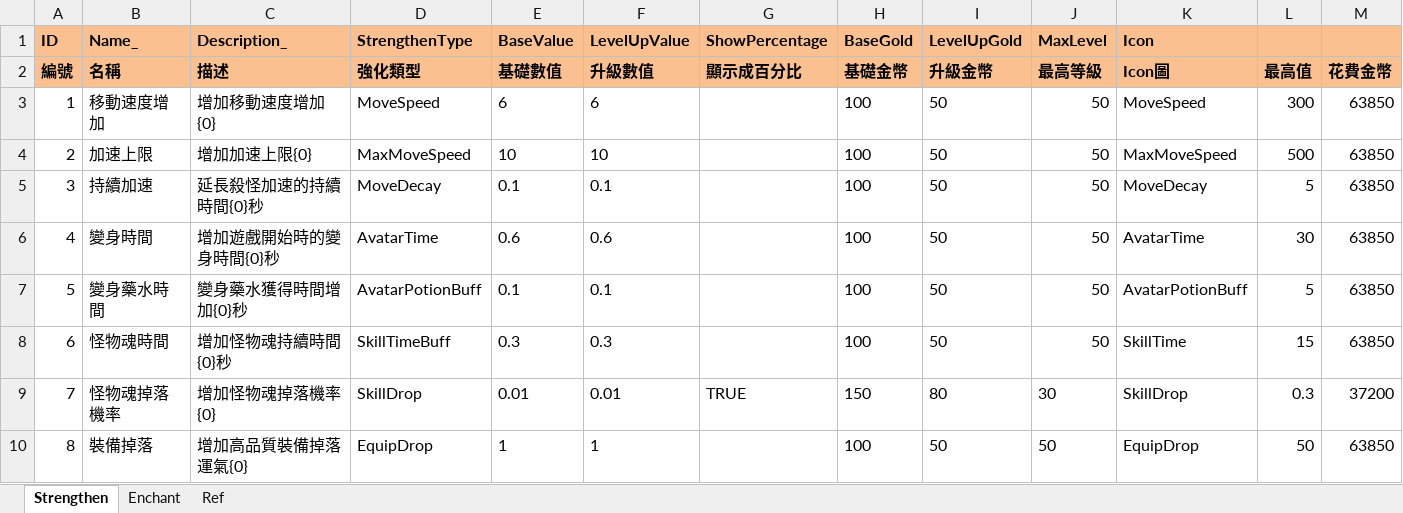
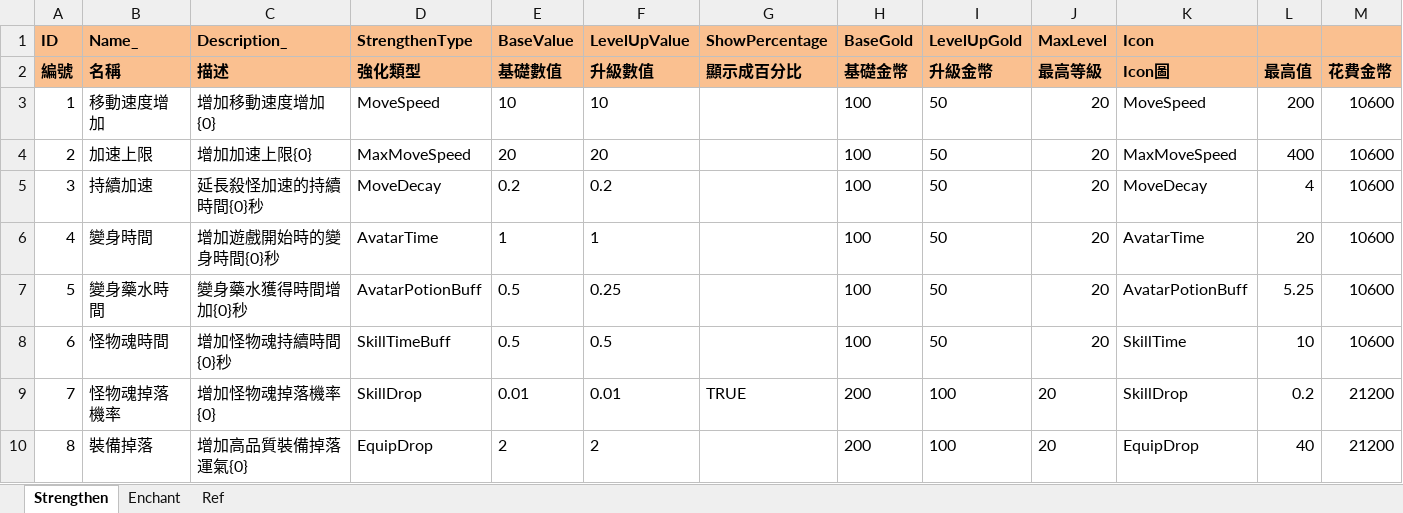
Before and after one commit to scozirge/30sHero, an Excel workbook: 30SecHero/Designer/Strengthen.xlsm, sheet Strengthen, drawn as a sheet; only a part is shown; values as stored, in another font and other column widths than the file's, no borders; the diff covers the shown part only; the diff names each change by its address in the sheet, - before the commit and + after, or states it on an @@ line.

```diff
--- a/30SecHero/Designer/Strengthen.xlsm (sheet Strengthen)
+++ b/30SecHero/Designer/Strengthen.xlsm (sheet Strengthen)
-E3 (BaseValue): 6
+E3 (BaseValue): 10
-F3 (LevelUpValue): 6
+F3 (LevelUpValue): 10
-J3:J8 (MaxLevel): 50
+J3:J8 (MaxLevel): 20
-L3: 300
+L3: 200
-M3:M8: 63850
+M3:M8: 10600
-E4 (BaseValue): 10
+E4 (BaseValue): 20
-F4 (LevelUpValue): 10
+F4 (LevelUpValue): 20
-L4: 500
+L4: 400
-E5 (BaseValue): 0.1
+E5 (BaseValue): 0.2
-F5 (LevelUpValue): 0.1
+F5 (LevelUpValue): 0.2
-L5: 5
+L5: 4
-E6 (BaseValue): 0.6
+E6 (BaseValue): 1
-F6 (LevelUpValue): 0.6
+F6 (LevelUpValue): 1
-L6: 30
+L6: 20
-E7 (BaseValue): 0.1
+E7 (BaseValue): 0.5
-F7 (LevelUpValue): 0.1
+F7 (LevelUpValue): 0.25
-L7: 5
+L7: 5.25
-E8 (BaseValue): 0.3
+E8 (BaseValue): 0.5
-F8 (LevelUpValue): 0.3
+F8 (LevelUpValue): 0.5
-L8: 15
+L8: 10
-H9 (BaseGold): 150
+H9 (BaseGold): 200
-I9 (LevelUpGold): 80
+I9 (LevelUpGold): 100
-J9 (MaxLevel): 30
+J9 (MaxLevel): 20
-L9: 0.3
+L9: 0.2
-M9: 37200
+M9: 21200
-E10 (BaseValue): 1
+E10 (BaseValue): 2
-F10 (LevelUpValue): 1
+F10 (LevelUpValue): 2
-H10 (BaseGold): 100
+H10 (BaseGold): 200
-I10 (LevelUpGold): 50
+I10 (LevelUpGold): 100
-J10 (MaxLevel): 50
+J10 (MaxLevel): 20
-L10: 50
+L10: 40
-M10: 63850
+M10: 21200
```
Also changed, not shown: 11 edited cells elsewhere in this sheet, 30SecHero/Designer/Enemy.xlsm, 30SecHero/Designer/GameSetting.xlsm, 23 other files.
